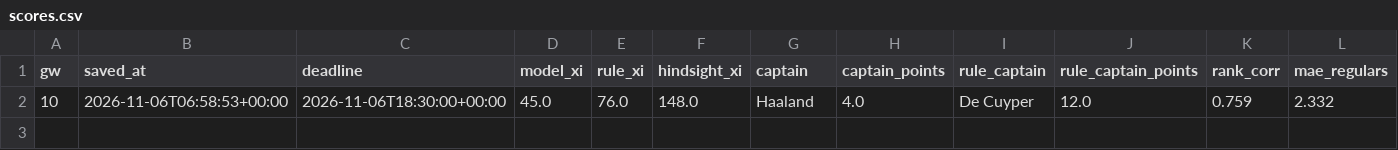
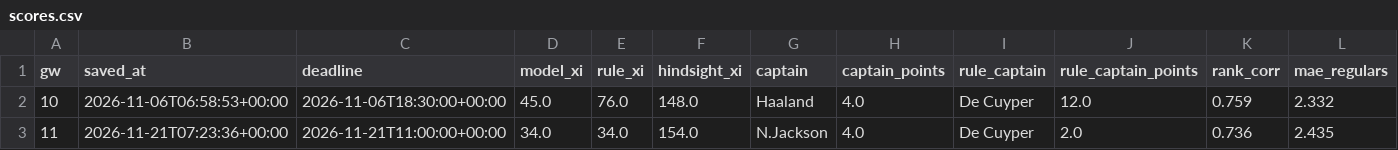
Before and after one commit to andrewkwon0804-web/fpl-analyzer, a CSV file: reports/ledger/scores.csv, drawn as a sheet; the diff names each change by its address in the sheet, - before the commit and + after, or states it on an @@ line.

```diff
--- a/reports/ledger/scores.csv
+++ b/reports/ledger/scores.csv
+row 3: 11 | 2026-11-21T07:23:36+00:00 | 2026-11-21T11:00:00+00:00 | 34.0 | 34.0 | 154.0 | N.Jackson | 4.0 | De Cuyper | 2.0 | 0.736 | 2.435
```
Also changed, not shown: reports/ledger/2026-27-gw12.csv, reports/live/horizon_predictions.csv, 21 other files.
